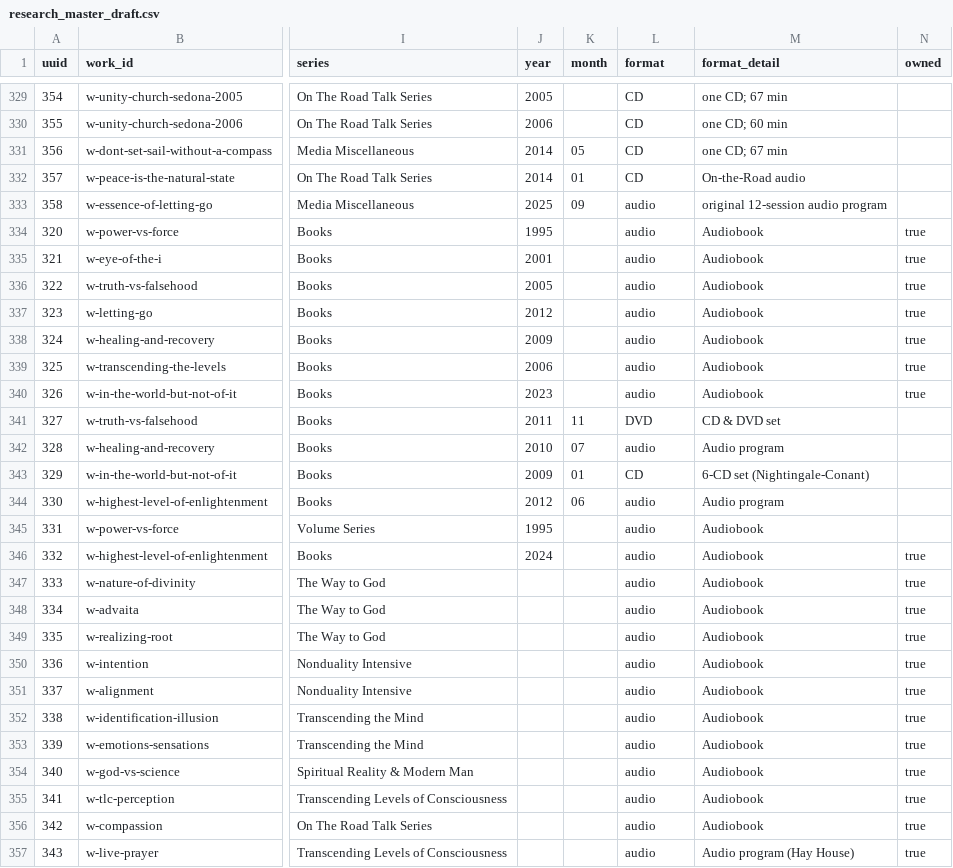
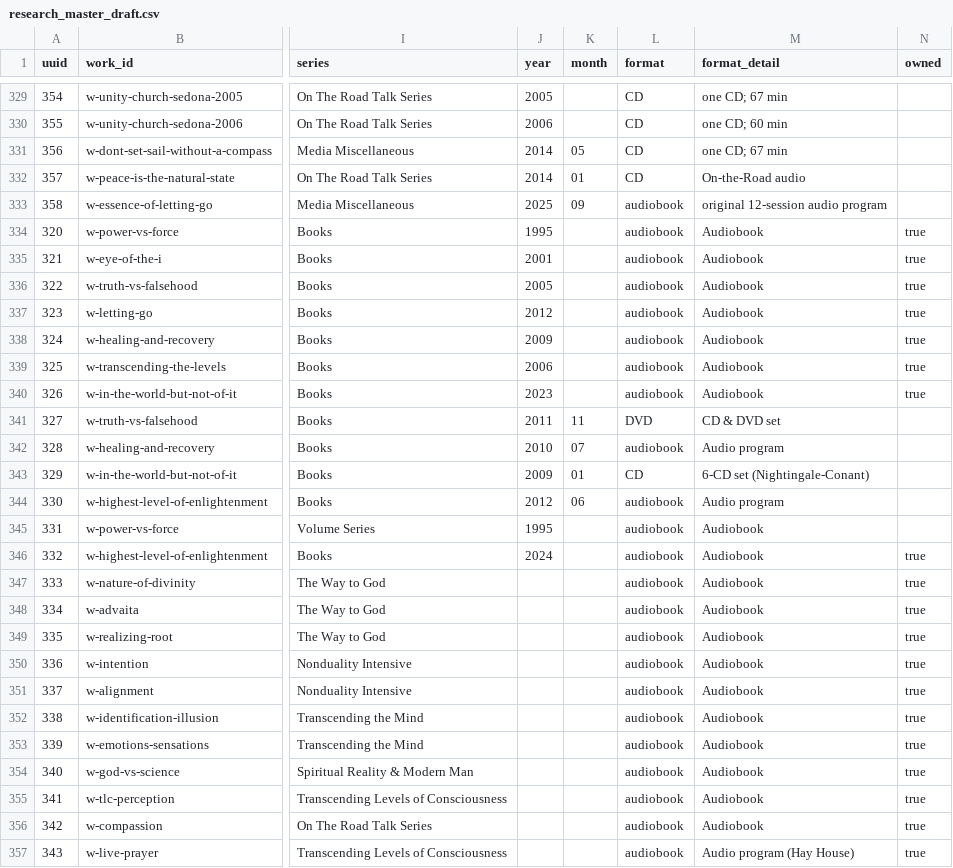
Before and after one commit to 56eli/docsheet, a CSV file: data/research_master_draft.csv, drawn as a sheet; only a part is shown, gaps mark what is left out; the diff covers the shown part only; the diff names each change by its address in the sheet, - before the commit and + after, or states it on an @@ line.

Commit message:
Rename format audio to audiobook (owner decision)
Per the readability roadmap, format now uses a small closed vocabulary
{DVD, CD, book, audiobook, streaming}; the 24 'audio' format values became
'audiobook' across the master, edition candidates/promotions, a manual
candidate, and the Audible-candidate rendering. EDITION_FORMATS,
MANUAL_CANDIDATE_FORMATS and infer_format updated; item_type audio/video stay
retired and the audio edition_role is unchanged. 102 tests, 92% coverage.

Co-authored-by: arena-agent <297053741+arena-agent@users.noreply.github.com>

```diff
--- a/data/research_master_draft.csv
+++ b/data/research_master_draft.csv
-L333:L340 (format): audio
+L333:L340 (format): audiobook
-L342 (format): audio
+L342 (format): audiobook
-L344:L357 (format): audio
+L344:L357 (format): audiobook
```
Also changed, not shown: 1 edited cell elsewhere in this file, data/edition_candidates.csv, data/edition_promotions.csv, 9 other files.
